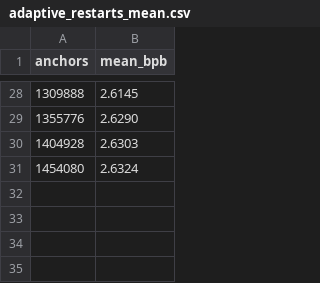
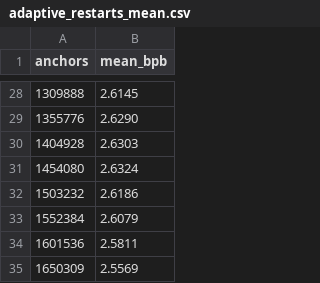
Before and after one commit to JadeZaher/hexweave, a CSV file: paper/data/adaptive_restarts_mean.csv, drawn as a sheet; only a part is shown, gaps mark what is left out.

```diff
--- a/paper/data/adaptive_restarts_mean.csv
+++ b/paper/data/adaptive_restarts_mean.csv
@@ -31 +31,5 @@ anchors,mean_bpb
 1454080,2.6324
+1503232,2.6186
+1552384,2.6079
+1601536,2.5811
+1650309,2.5569
```
Also changed, not shown: paper/data/adaptive_restarts.csv, 3 other files.
